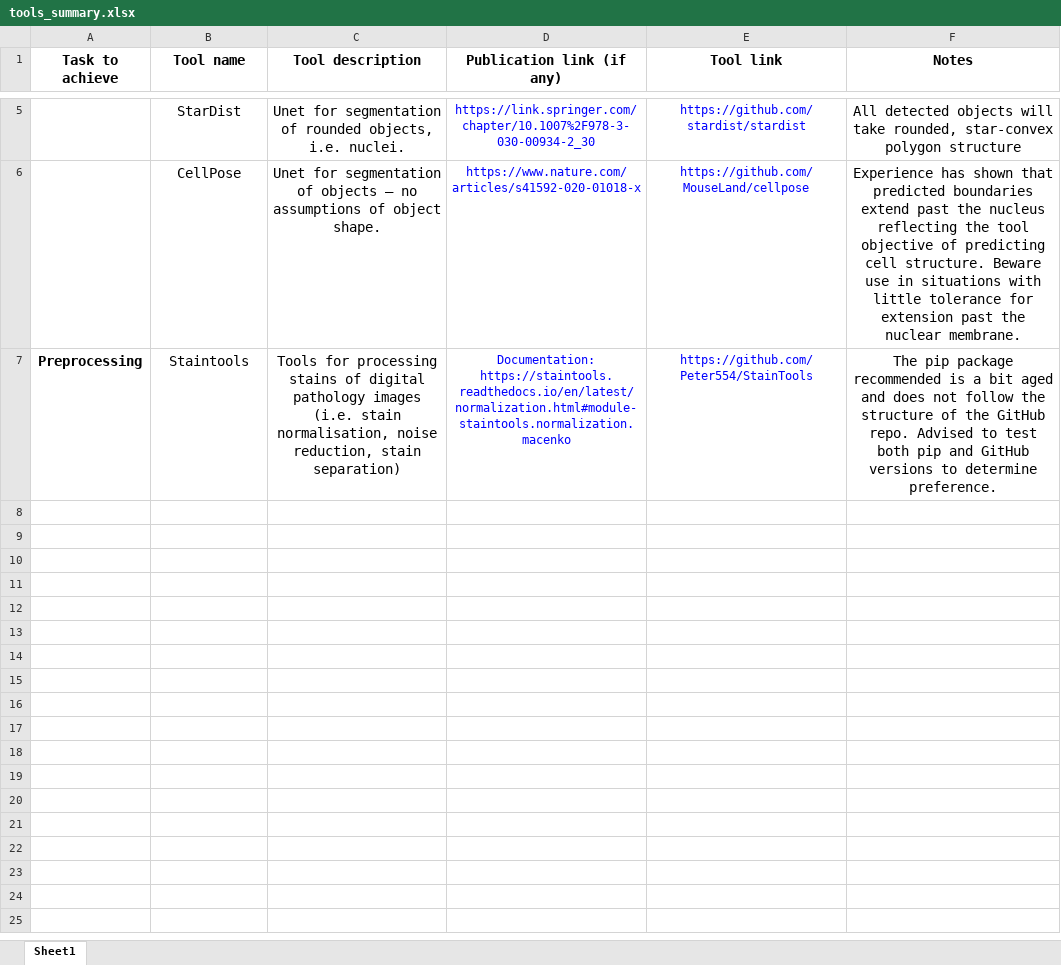
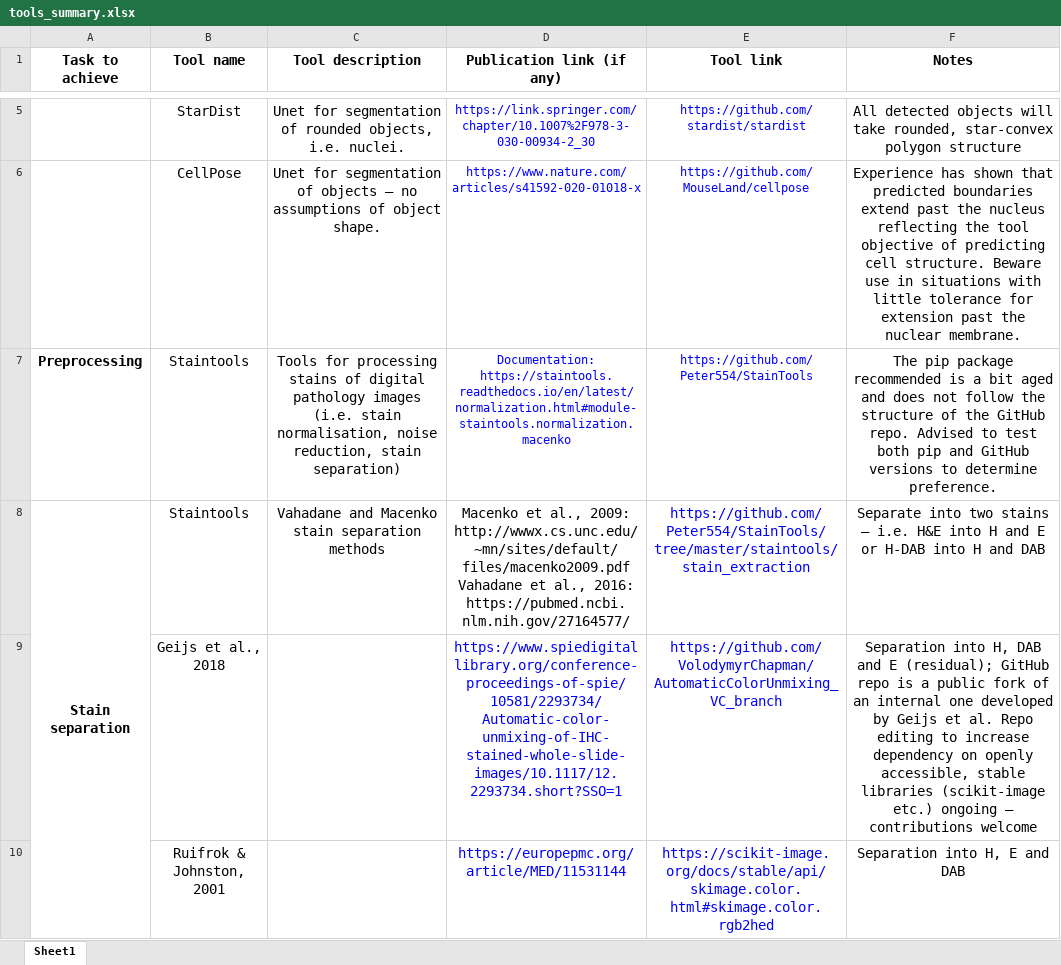
Before and after one commit to VolodymyrChapman/Digital_pathology_tool_wiki, an Excel workbook: tools_summary.xlsx, sheet Sheet1, drawn as a sheet; only a part is shown, gaps mark what is left out; values as stored, in another font and other column widths than the file's, no borders; the diff names each change by its address in the sheet, - before the commit and + after, or states it on an @@ line.

Commit message:
Updating_table_with_stain_separation

```diff
--- a/tools_summary.xlsx (sheet Sheet1)
+++ b/tools_summary.xlsx (sheet Sheet1)
+row 8: Stain separation | Staintools | Vahadane and Macenko stain separation methods | Macenko et al., 2009: http://wwwx.cs.unc.edu/~mn/sites/default/files/macenko2009.pdf Vahadane et al., 2016: https://pubmed.ncbi.nlm.nih.gov/27164577/ | https://github.com/Peter554/StainTools/tree/master/staintools/stain_extraction | Separate into two stains – i.e. H&E into H and E or H-DAB into H and DAB
+row 9:  | Geijs et al., 2018 |  | https://www.spiedigitallibrary.org/conference-proceedings-of-spie/10581/2293734/Automatic-color-unmixing-of-IHC-stained-whole-slide-images/10.1117/12.2293734.short?SSO=1 | https://github.com/VolodymyrChapman/AutomaticColorUnmixing_VC_branch | Separation into H, DAB and E (residual); GitHub repo is a public fork of an internal one developed by Geijs et al. Repo editing to increase dependency on openly accessible, stable libraries (scikit-image etc.) ongoing – contributions welcome
+row 10:  | Ruifrok & Johnston, 2001 |  | https://europepmc.org/article/MED/11531144 | https://scikit-image.org/docs/stable/api/skimage.color.html#skimage.color.rgb2hed | Separation into H, E and DAB
```
Also changed, not shown: 2 other files.
